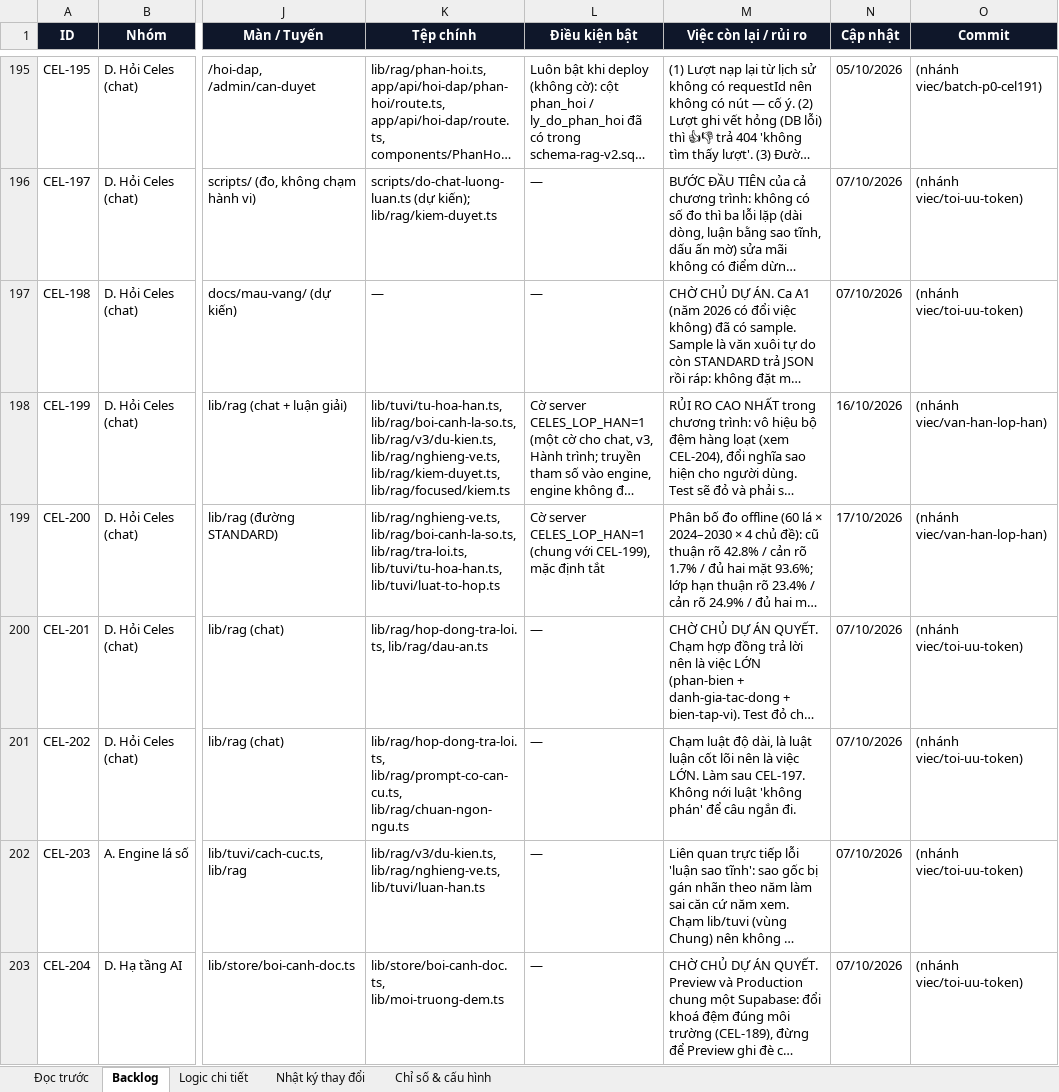
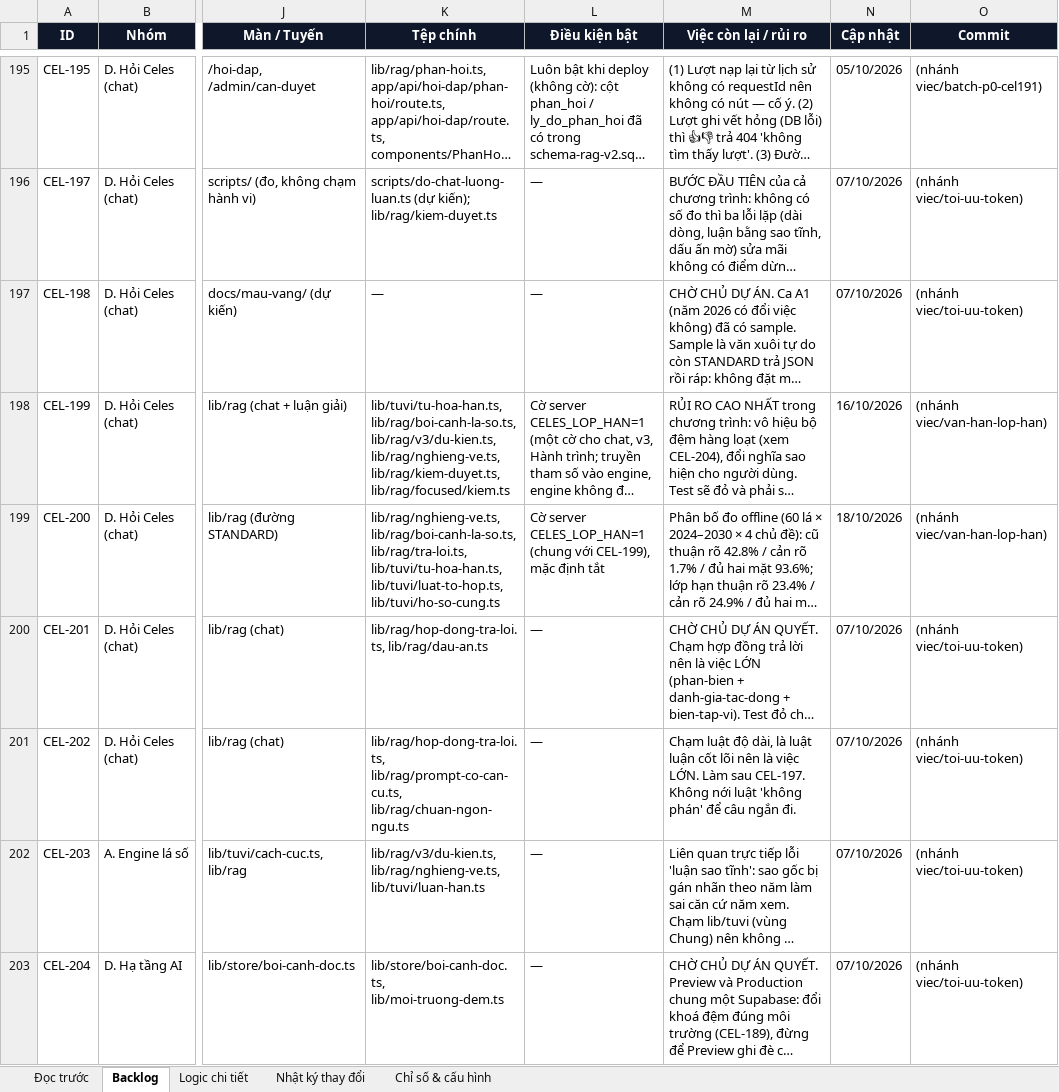
Before and after one commit to Hieuzz05/Celestia-tuvi, an Excel workbook: PRODUCT-BACKLOG.xlsx, sheet Backlog, drawn as a sheet; only a part is shown, gaps mark what is left out; long unchanged cells end in …; values as stored, in another font and other column widths than the file's, no borders; the diff names each change by its address in the sheet, - before the commit and + after, or states it on an @@ line.

```diff
--- a/PRODUCT-BACKLOG.xlsx (sheet Backlog)
+++ b/PRODUCT-BACKLOG.xlsx (sheet Backlog)
-K199 (Tệp chính): …lib/rag/tra-loi.ts, lib/tuvi/tu-hoa-han.ts, lib/tuvi/luat-to-hop.ts
+K199 (Tệp chính): …lib/rag/tra-loi.ts, lib/tuvi/tu-hoa-han.ts, lib/tuvi/luat-to-hop.ts, lib/tuvi/ho-so-cung.ts
-N199 (Cập nhật): 17/10/2026
+N199 (Cập nhật): 18/10/2026
```
Also changed, not shown: sheet Logic chi tiết, sheet Nhật ký thay đổi, 4 other files.
